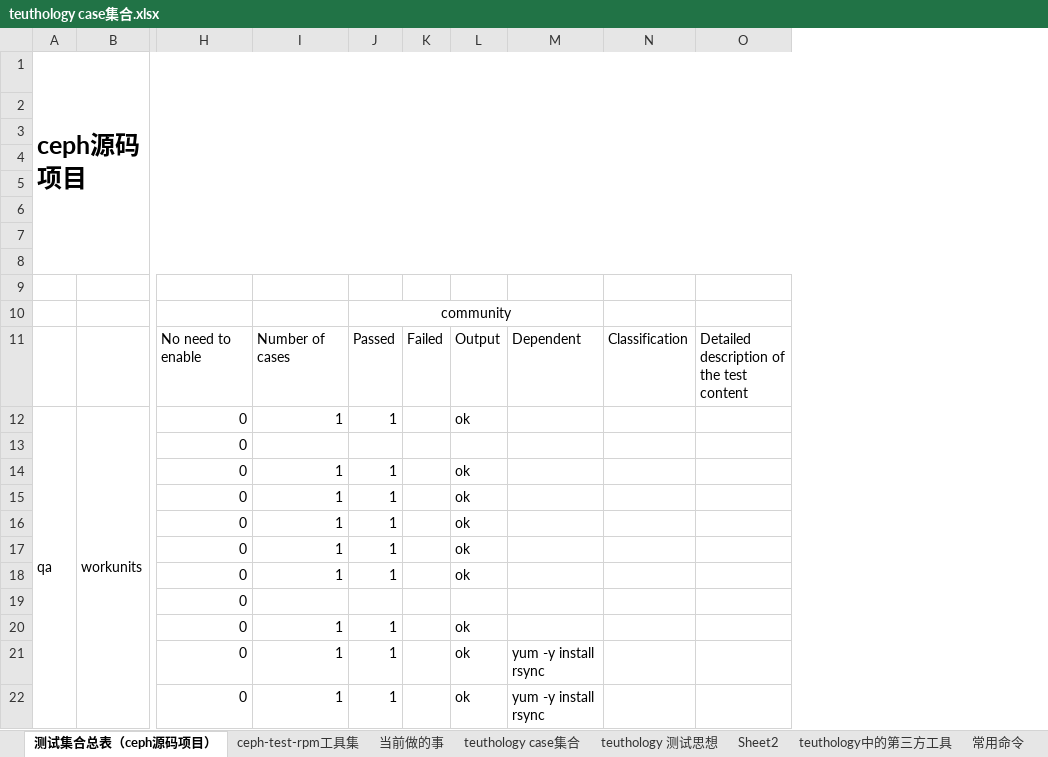
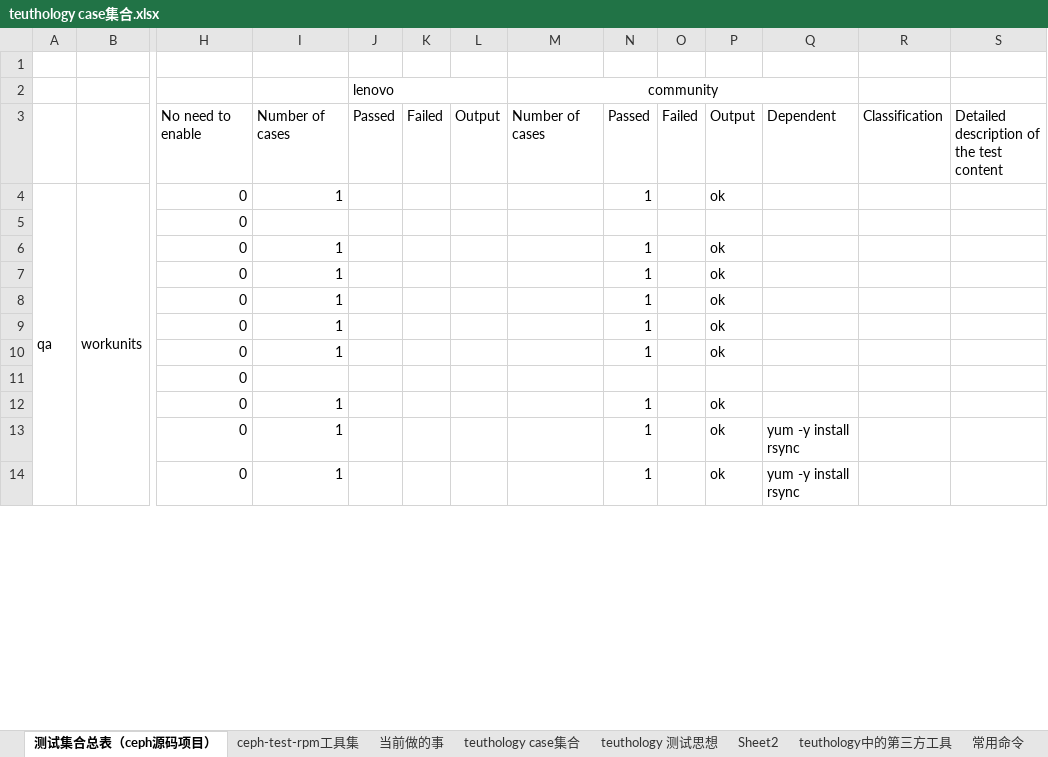
Before and after one commit to lnsyyj/Codes, an Excel workbook: teuthology/teuthology case集合.xlsx, sheet 测试集合总表（ceph源码项目）, drawn as a sheet; only a part is shown, gaps mark what is left out; values as stored, in another font and other column widths than the file's, no borders; removed rows and columns are numbered as before the commit, all else as after; rows hold the shown columns only; the diff covers the shown part only; the diff names each change by its address in the sheet, - before the commit and + after, or states it on an @@ line.

Commit message:
update 文档
Signed-off-by: yujiang <lnsyyj@hotmail.com>

```diff
--- a/teuthology/teuthology case集合.xlsx (sheet 测试集合总表（ceph源码项目）)
+++ b/teuthology/teuthology case集合.xlsx (sheet 测试集合总表（ceph源码项目）)
+column J (lenovo), row 3: Passed
+column K, row 3: Failed
+column L, row 3: Output
+column M (community), row 3: Number of cases
-row 1: ceph源码项目
-row 3: (empty)
-row 4: (empty)
-row 5: (empty)
-row 6: (empty)
-row 7: (empty)
-row 8: (empty)
-row 9: (empty)
-N2: community
+N2: (empty)
-J10:M10 merged
```
Also changed, not shown: 340 added rows elsewhere in this sheet, formulas that keep their value.
